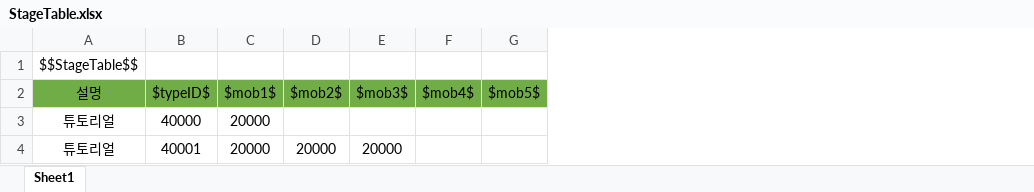
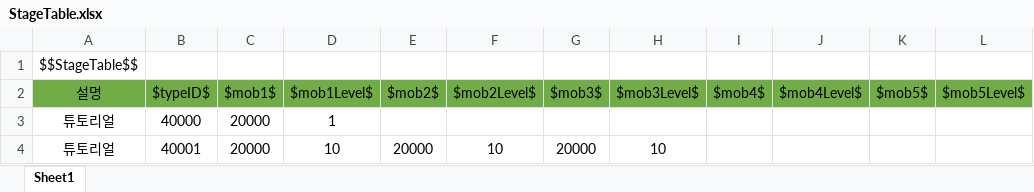
Before and after one commit to wjdgh9577/Unity3D, an Excel workbook: 자작/BeatFighter/Sheets/StageTable.xlsx, sheet Sheet1, drawn as a sheet; values as stored, in another font and other column widths than the file's, no borders; the diff names each change by its address in the sheet, - before the commit and + after, or states it on an @@ line.

```diff
--- a/자작/BeatFighter/Sheets/StageTable.xlsx (sheet Sheet1)
+++ b/자작/BeatFighter/Sheets/StageTable.xlsx (sheet Sheet1)
+column D ($mob1Level$), rows 3-4: 1 | 10
+column F ($mob2Level$), row 4: 10
+column H ($mob3Level$), row 4: 10
+column J ($mob4Level$), empty
+column L ($mob5Level$), empty
```
Also changed, not shown: 자작/BeatFighter/Sheets/MobTable.xlsx, 자작/BeatFighter/Sheets/SkillTable.xlsx, 27 other files.
